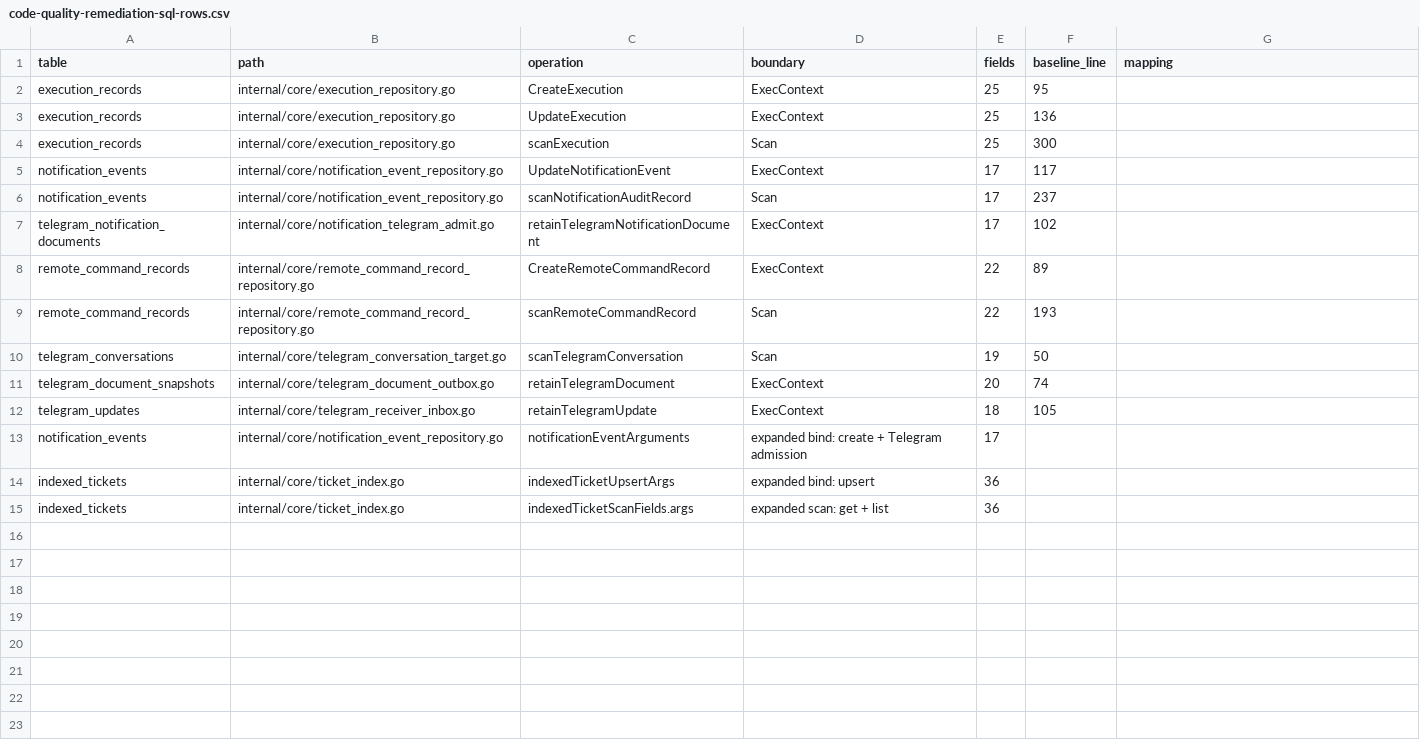
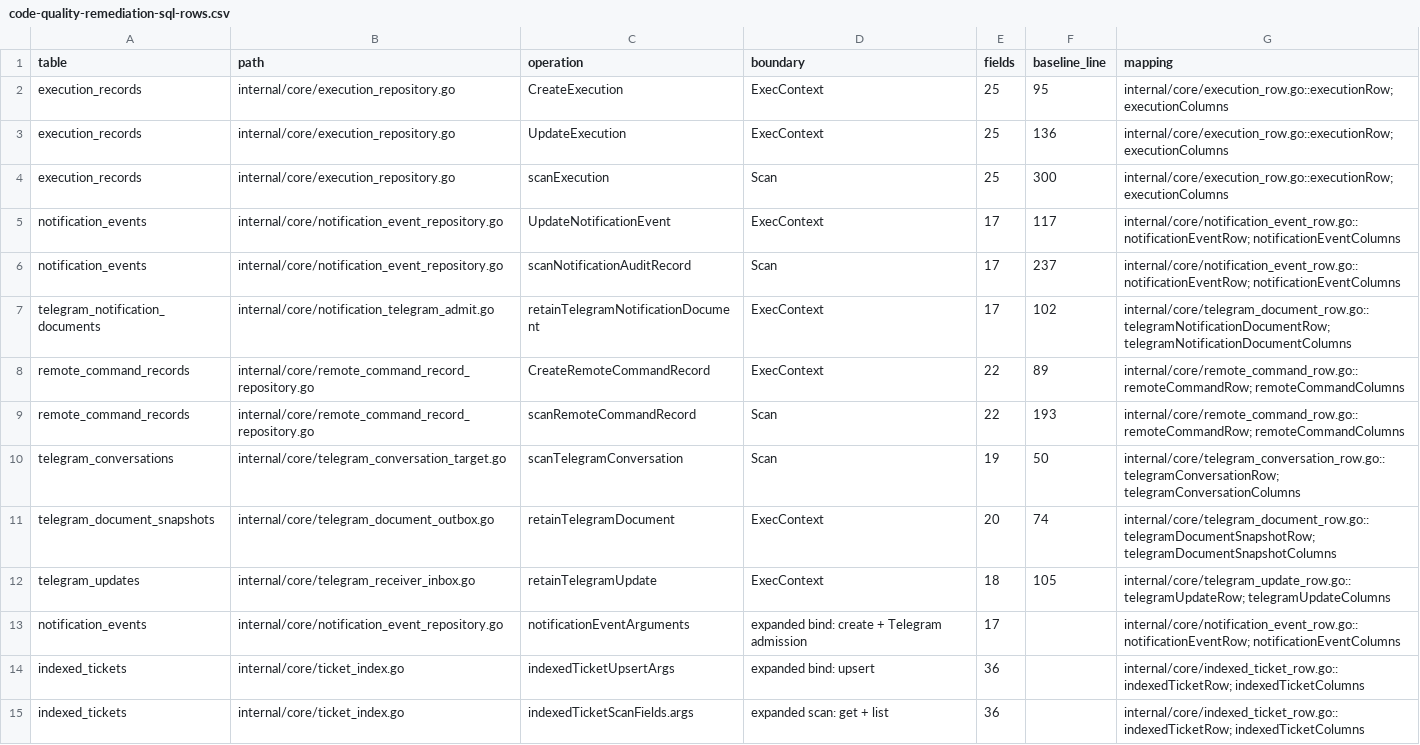
Before and after one commit to adrianpk/chr, a CSV file: ops/default/plan/code-quality-remediation-sql-rows.csv, drawn as a sheet.

```diff
--- a/ops/default/plan/code-quality-remediation-sql-rows.csv
+++ b/ops/default/plan/code-quality-remediation-sql-rows.csv
@@ -1,15 +1,15 @@
 table,path,operation,boundary,fields,baseline_line,mapping
-execution_records,internal/core/execution_repository.go,CreateExecution,ExecContext,25,95,
-execution_records,internal/core/execution_repository.go,UpdateExecution,ExecContext,25,136,
-execution_records,internal/core/execution_repository.go,scanExecution,Scan,25,300,
-notification_events,internal/core/notification_event_repository.go,UpdateNotificationEvent,ExecContext,17,117,
-notification_events,internal/core/notification_event_repository.go,scanNotificationAuditRecord,Scan,17,237,
-telegram_notification_documents,internal/core/notification_telegram_admit.go,retainTelegramNotificationDocument,ExecContext,17,102,
-remote_command_records,internal/core/remote_command_record_repository.go,CreateRemoteCommandRecord,ExecContext,22,89,
-remote_command_records,internal/core/remote_command_record_repository.go,scanRemoteCommandRecord,Scan,22,193,
-telegram_conversations,internal/core/telegram_conversation_target.go,scanTelegramConversation,Scan,19,50,
-telegram_document_snapshots,internal/core/telegram_document_outbox.go,retainTelegramDocument,ExecContext,20,74,
-telegram_updates,internal/core/telegram_receiver_inbox.go,retainTelegramUpdate,ExecContext,18,105,
-notification_events,internal/core/notification_event_repository.go,notificationEventArguments,expanded bind: create + Telegram admission,17,,
-indexed_tickets,internal/core/ticket_index.go,indexedTicketUpsertArgs,expanded bind: upsert,36,,
-indexed_tickets,internal/core/ticket_index.go,indexedTicketScanFields.args,expanded scan: get + list,36,,
+execution_records,internal/core/execution_repository.go,CreateExecution,ExecContext,25,95,internal/core/execution_row.go::executionRow; executionColumns
+execution_records,internal/core/execution_repository.go,UpdateExecution,ExecContext,25,136,internal/core/execution_row.go::executionRow; executionColumns
+execution_records,internal/core/execution_repository.go,scanExecution,Scan,25,300,internal/core/execution_row.go::executionRow; executionColumns
+notification_events,internal/core/notification_event_repository.go,UpdateNotificationEvent,ExecContext,17,117,internal/core/notification_event_row.go::notificationEventRow; notificationEventColumns
+notification_events,internal/core/notification_event_repository.go,scanNotificationAuditRecord,Scan,17,237,internal/core/notification_event_row.go::notificationEventRow; notificationEventColumns
+telegram_notification_documents,internal/core/notification_telegram_admit.go,retainTelegramNotificationDocument,ExecContext,17,102,internal/core/telegram_document_row.go::telegramNotificationDocumentRow; telegramNotificationDocumentColumns
+remote_command_records,internal/core/remote_command_record_repository.go,CreateRemoteCommandRecord,ExecContext,22,89,internal/core/remote_command_row.go::remoteCommandRow; remoteCommandColumns
+remote_command_records,internal/core/remote_command_record_repository.go,scanRemoteCommandRecord,Scan,22,193,internal/core/remote_command_row.go::remoteCommandRow; remoteCommandColumns
+telegram_conversations,internal/core/telegram_conversation_target.go,scanTelegramConversation,Scan,19,50,internal/core/telegram_conversation_row.go::telegramConversationRow; telegramConversationColumns
+telegram_document_snapshots,internal/core/telegram_document_outbox.go,retainTelegramDocument,ExecContext,20,74,internal/core/telegram_document_row.go::telegramDocumentSnapshotRow; telegramDocumentSnapshotColumns
+telegram_updates,internal/core/telegram_receiver_inbox.go,retainTelegramUpdate,ExecContext,18,105,internal/core/telegram_update_row.go::telegramUpdateRow; telegramUpdateColumns
+notification_events,internal/core/notification_event_repository.go,notificationEventArguments,expanded bind: create + Telegram admission,17,,internal/core/notification_event_row.go::notificationEventRow; notificationEventColumns
+indexed_tickets,internal/core/ticket_index.go,indexedTicketUpsertArgs,expanded bind: upsert,36,,internal/core/indexed_ticket_row.go::indexedTicketRow; indexedTicketColumns
+indexed_tickets,internal/core/ticket_index.go,indexedTicketScanFields.args,expanded scan: get + list,36,,internal/core/indexed_ticket_row.go::indexedTicketRow; indexedTicketColumns
```
Also changed, not shown: ops/default/plan/code-quality-remediation-core-owners.csv, 17 other files.
